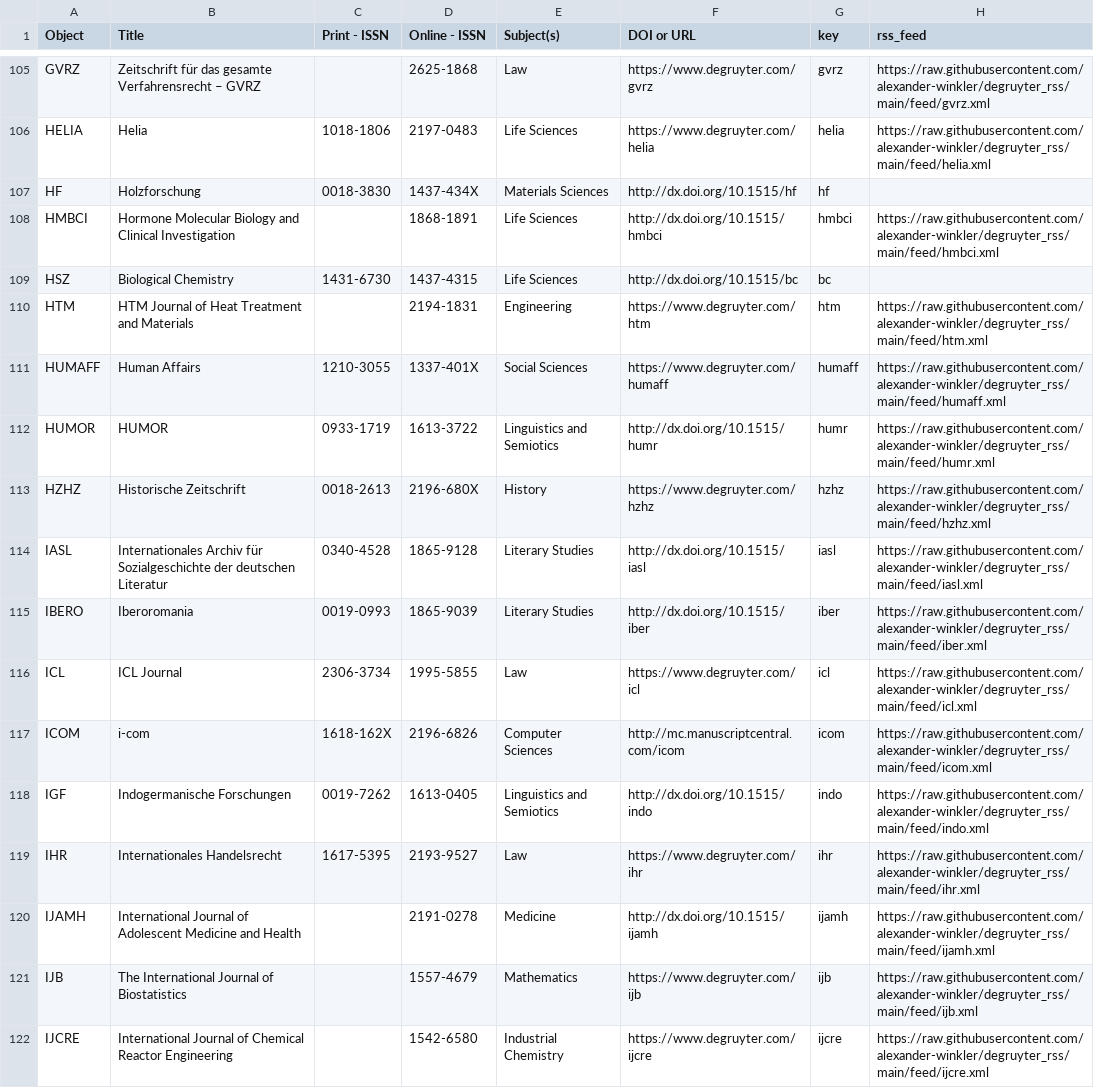
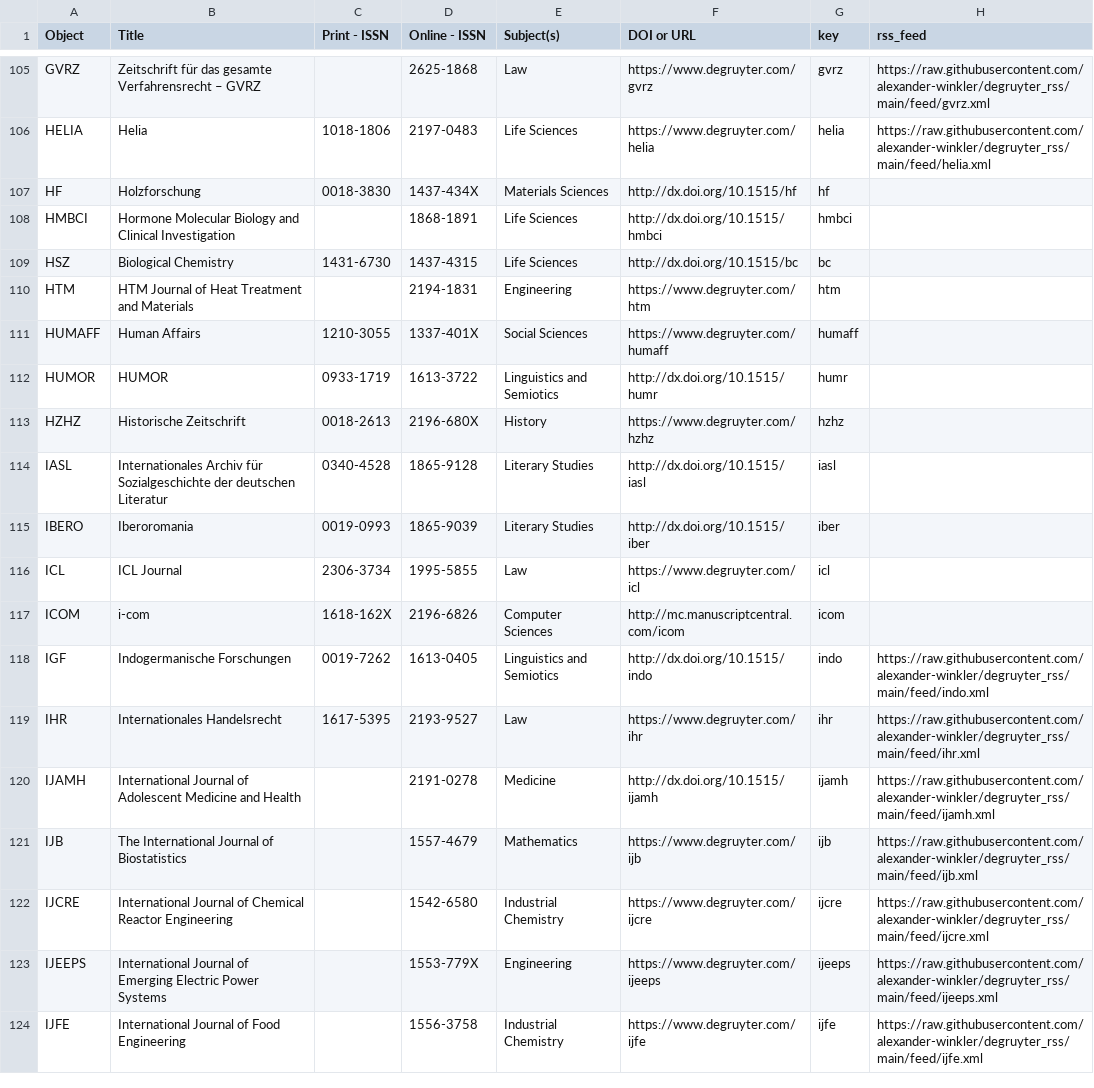
Before and after one commit to alexander-winkler/degruyter_rss, a CSV file: feed_list.csv, drawn as a sheet; only a part is shown, gaps mark what is left out; the shorter side is filled out with more unchanged rows.

```diff
--- a/feed_list.csv
+++ b/feed_list.csv
@@ -107,12 +107,12 @@ HELIA,Helia,1018-1806,2197-0483,Life Sciences,https://www.degruyter.com/helia,he
 HF,Holzforschung,0018-3830,1437-434X,Materials Sciences,http://dx.doi.org/10.1515/hf,hf,
-HMBCI,Hormone Molecular Biology and Clinical Investigation,,1868-1891,Life Sciences,http://dx.doi.org/10.1515/hmbci,hmbci,https://raw.githubusercontent.com/alexander-winkler/degruyter_rss/main/feed/hmbci.xml
+HMBCI,Hormone Molecular Biology and Clinical Investigation,,1868-1891,Life Sciences,http://dx.doi.org/10.1515/hmbci,hmbci,
 HSZ,Biological Chemistry,1431-6730,1437-4315,Life Sciences,http://dx.doi.org/10.1515/bc,bc,
-HTM,HTM Journal of Heat Treatment and Materials,,2194-1831,Engineering,https://www.degruyter.com/htm,htm,https://raw.githubusercontent.com/alexander-winkler/degruyter_rss/main/feed/htm.xml
-HUMAFF,Human Affairs,1210-3055,1337-401X,Social Sciences,https://www.degruyter.com/humaff,humaff,https://raw.githubusercontent.com/alexander-winkler/degruyter_rss/main/feed/humaff.xml
-HUMOR,HUMOR,0933-1719,1613-3722,Linguistics and Semiotics,http://dx.doi.org/10.1515/humr,humr,https://raw.githubusercontent.com/alexander-winkler/degruyter_rss/main/feed/humr.xml
-HZHZ,Historische Zeitschrift,0018-2613,2196-680X,History,https://www.degruyter.com/hzhz,hzhz,https://raw.githubusercontent.com/alexander-winkler/degruyter_rss/main/feed/hzhz.xml
-IASL,Internationales Archiv für Sozialgeschichte der deutschen Literatur,0340-4528,1865-9128,Literary Studies,http://dx.doi.org/10.1515/iasl,iasl,https://raw.githubusercontent.com/alexander-winkler/degruyter_rss/main/feed/iasl.xml
-IBERO,Iberoromania,0019-0993,1865-9039,Literary Studies,http://dx.doi.org/10.1515/iber,iber,https://raw.githubusercontent.com/alexander-winkler/degruyter_rss/main/feed/iber.xml
-ICL,ICL Journal,2306-3734,1995-5855,Law ,https://www.degruyter.com/icl,icl,https://raw.githubusercontent.com/alexander-winkler/degruyter_rss/main/feed/icl.xml
-ICOM,i-com,1618-162X,2196-6826,Computer Sciences,http://mc.manuscriptcentral.com/icom,icom,https://raw.githubusercontent.com/alexander-winkler/degruyter_rss/main/feed/icom.xml
+HTM,HTM Journal of Heat Treatment and Materials,,2194-1831,Engineering,https://www.degruyter.com/htm,htm,
+HUMAFF,Human Affairs,1210-3055,1337-401X,Social Sciences,https://www.degruyter.com/humaff,humaff,
+HUMOR,HUMOR,0933-1719,1613-3722,Linguistics and Semiotics,http://dx.doi.org/10.1515/humr,humr,
+HZHZ,Historische Zeitschrift,0018-2613,2196-680X,History,https://www.degruyter.com/hzhz,hzhz,
+IASL,Internationales Archiv für Sozialgeschichte der deutschen Literatur,0340-4528,1865-9128,Literary Studies,http://dx.doi.org/10.1515/iasl,iasl,
+IBERO,Iberoromania,0019-0993,1865-9039,Literary Studies,http://dx.doi.org/10.1515/iber,iber,
+ICL,ICL Journal,2306-3734,1995-5855,Law ,https://www.degruyter.com/icl,icl,
+ICOM,i-com,1618-162X,2196-6826,Computer Sciences,http://mc.manuscriptcentral.com/icom,icom,
 IGF,Indogermanische Forschungen,0019-7262,1613-0405,Linguistics and Semiotics,http://dx.doi.org/10.1515/indo,indo,https://raw.githubusercontent.com/alexander-winkler/degruyter_rss/main/feed/indo.xml
```
Also changed, not shown: 4 other files.
